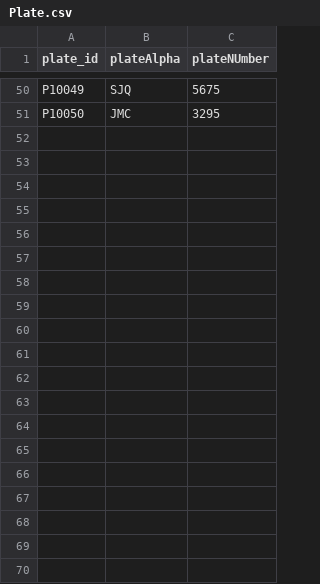
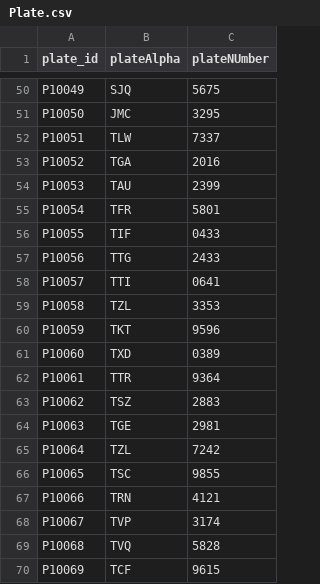
Before and after one commit to sejarasakura/DSA-Group-3-Assignment, a CSV file: WebApplication/data/Plate.csv, drawn as a sheet; only a part is shown, gaps mark what is left out; the diff covers the shown part only.

```diff
--- a/WebApplication/data/Plate.csv
+++ b/WebApplication/data/Plate.csv
@@ -51 +51,20 @@ P10049,SJQ,5675
 P10050,JMC,3295
+P10051,TLW,7337
+P10052,TGA,2016
+P10053,TAU,2399
+P10054,TFR,5801
+P10055,TIF,0433
+P10056,TTG,2433
+P10057,TTI,0641
+P10058,TZL,3353
+P10059,TKT,9596
+P10060,TXD,0389
+P10061,TTR,9364
+P10062,TSZ,2883
+P10063,TGE,2981
+P10064,TZL,7242
+P10065,TSC,9855
+P10066,TRN,4121
+P10067,TVP,3174
+P10068,TVQ,5828
+P10069,TCF,9615
```
Also changed, not shown: 11 added rows elsewhere in this file, WebApplication/data/Car.csv, WebApplication/data/Driver.csv, 26 other files.
